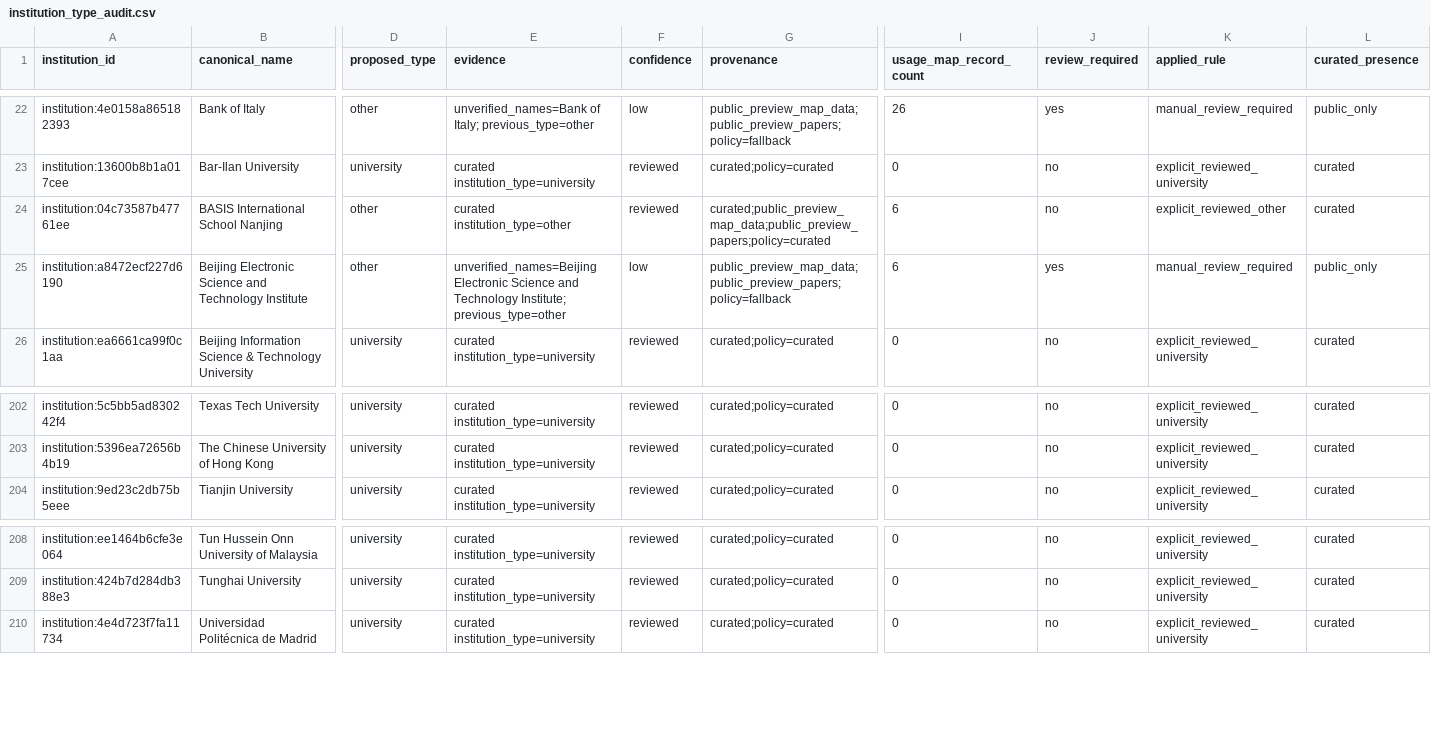
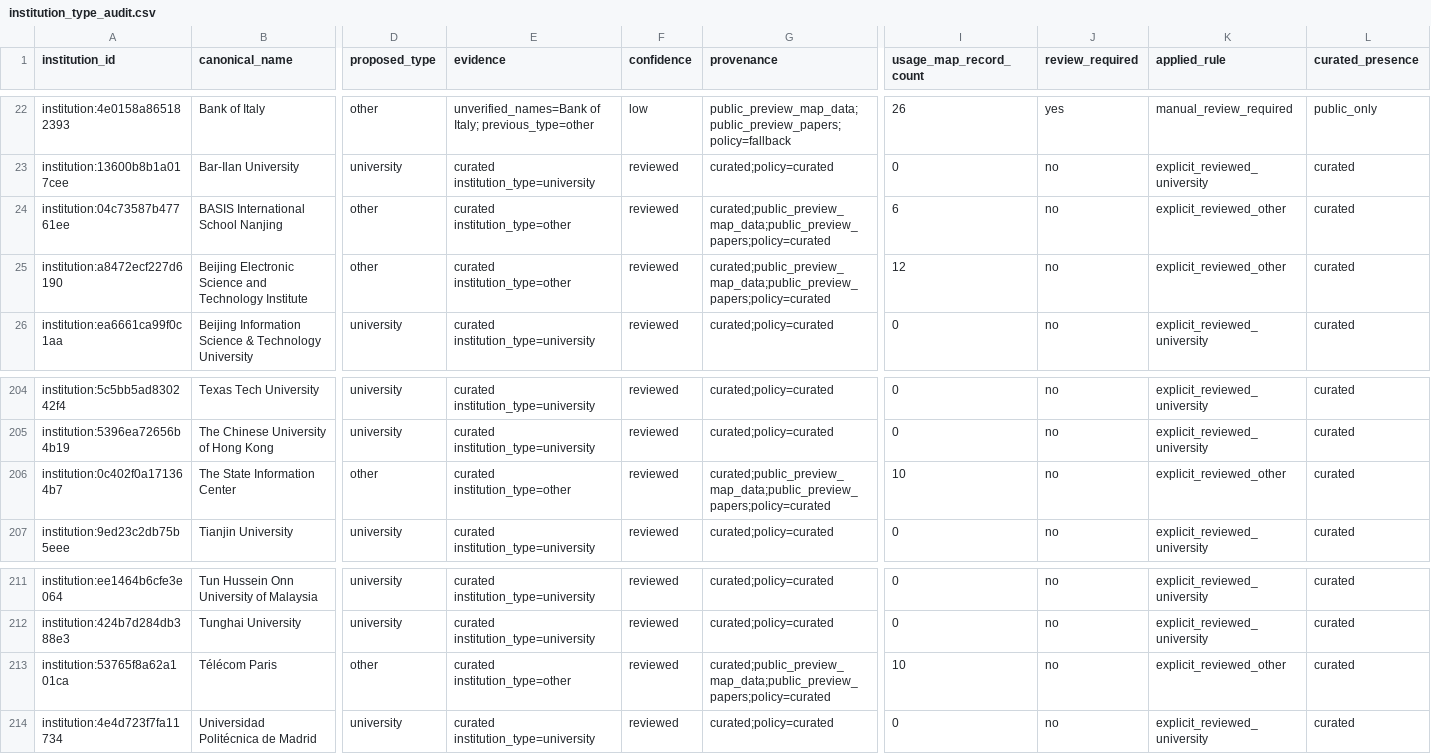
Before and after one commit to meiling-fdu/synthetic-image-research-map, a CSV file: data/processed/institution_type_audit.csv, drawn as a sheet; only a part is shown, gaps mark what is left out; rows hold the shown columns only; the diff covers the shown part only; the diff names each change by its address in the sheet, - before the commit and + after, or states it on an @@ line.

```diff
--- a/data/processed/institution_type_audit.csv
+++ b/data/processed/institution_type_audit.csv
-E25 (evidence): unverified_names=Beijing Electronic Science and Technology Institute; previous_type=other
+E25 (evidence): curated institution_type=other
-F25 (confidence): low
+F25 (confidence): reviewed
-G25 (provenance): public_preview_map_data;public_preview_papers;policy=fallback
+G25 (provenance): curated;public_preview_map_data;public_preview_papers;policy=curated
-I25 (usage_map_record_count): 6
+I25 (usage_map_record_count): 12
-J25 (review_required): yes
+J25 (review_required): no
-K25 (applied_rule): manual_review_required
+K25 (applied_rule): explicit_reviewed_other
-L25 (curated_presence): public_only
+L25 (curated_presence): curated
+row 206: institution:0c402f0a171364b7 | The State Information Center | other | curated institution_type=other | reviewed | curated;public_preview_map_data;public_preview_papers;policy=curated | 10 | no | explicit_reviewed_other | curated
+row 213: institution:53765f8a62a101ca | Télécom Paris | other | curated institution_type=other | reviewed | curated;public_preview_map_data;public_preview_papers;policy=curated | 10 | no | explicit_reviewed_other | curated
```
Also changed, not shown: 4 added rows and 2 removed rows elsewhere in this file, data/curated/institution_audit_log.csv, data/curated/institution_location_review.csv, 39 other files.
